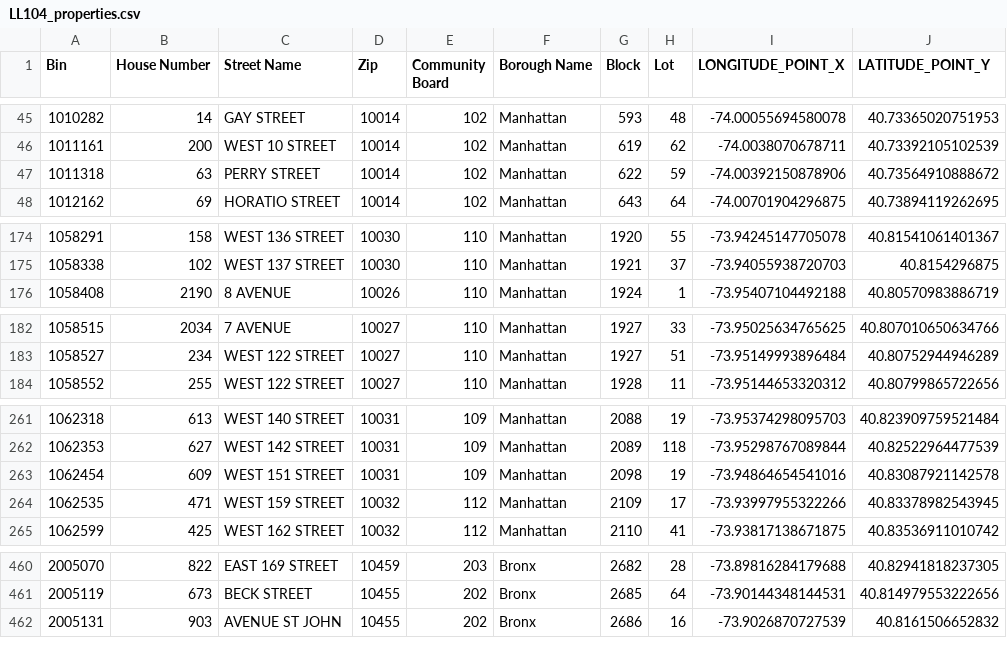
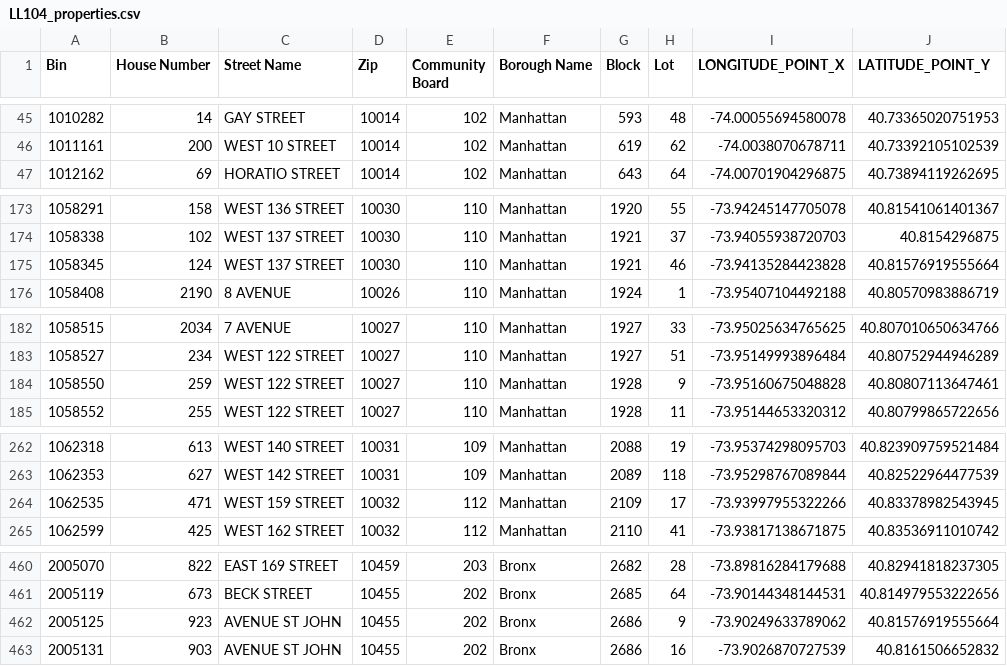
Before and after one commit to NYCDOB/LL104, a CSV file: data/LL104_properties.csv, drawn as a sheet; only a part is shown, gaps mark what is left out; removed rows and columns are numbered as before the commit, all else as after; the diff covers the shown part only; the diff names each change by its address in the sheet, - before the commit and + after, or states it on an @@ line.

```diff
--- a/data/LL104_properties.csv
+++ b/data/LL104_properties.csv
-row 47: 1011318 | 63 | PERRY STREET | 10014 | 102 | Manhattan | 622 | 59 | -74.00392150878906 | 40.73564910888672
+row 175: 1058345 | 124 | WEST 137 STREET | 10030 | 110 | Manhattan | 1921 | 46 | -73.94135284423828 | 40.81576919555664
+row 184: 1058550 | 259 | WEST 122 STREET | 10027 | 110 | Manhattan | 1928 | 9 | -73.95160675048828 | 40.80807113647461
-row 263: 1062454 | 609 | WEST 151 STREET | 10031 | 109 | Manhattan | 2098 | 19 | -73.94864654541016 | 40.83087921142578
+row 462: 2005125 | 923 | AVENUE ST JOHN | 10455 | 202 | Bronx | 2686 | 9 | -73.90249633789062 | 40.81576919555664
```
Also changed, not shown: 3 added rows and 3 removed rows elsewhere in this file, data/LL104_details.csv, 2 other files.
